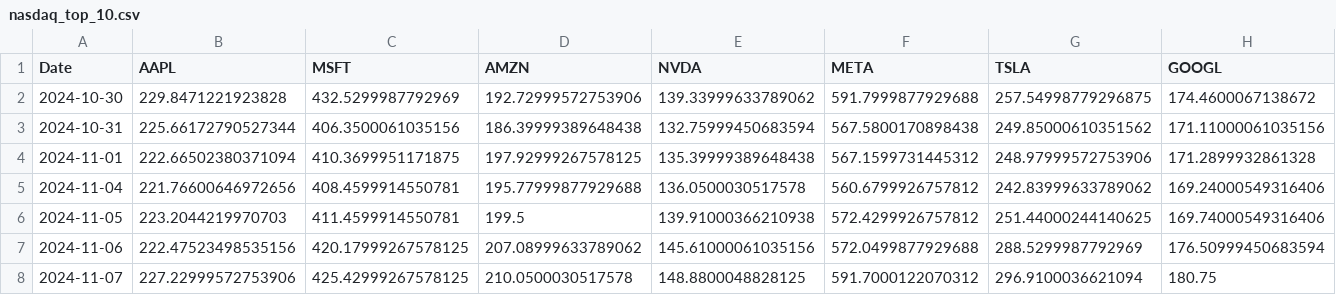
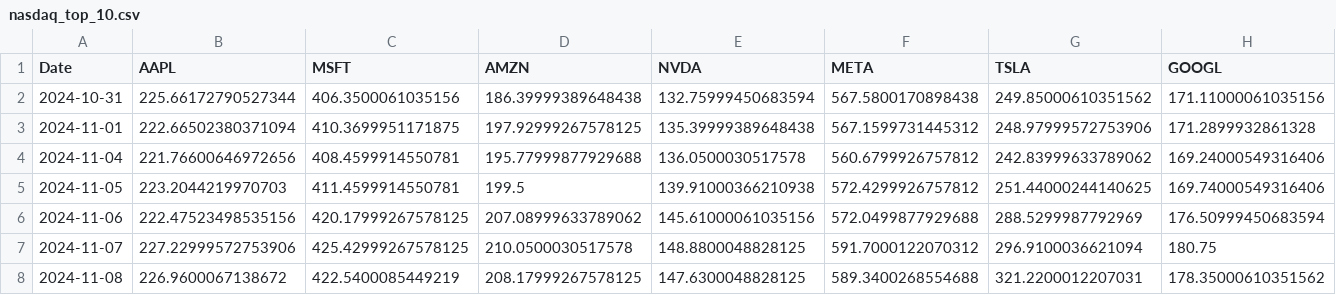
Before and after one commit to IamHeeJ/stock-forecast-app, a CSV file: public/csv/nasdaq_top_10.csv, drawn as a sheet; only a part is shown; the shorter side is filled out with more unchanged rows; removed rows and columns are numbered as before the commit, all else as after; rows hold the shown columns only; the diff covers the shown part only; the diff names each change by its address in the sheet, - before the commit and + after, or states it on an @@ line.

```diff
--- a/public/csv/nasdaq_top_10.csv
+++ b/public/csv/nasdaq_top_10.csv
-row 2: 2024-10-30 | 229.8471221923828 | 432.5299987792969 | 192.72999572753906 | 139.33999633789062 | 591.7999877929688 | 257.54998779296875 | 174.4600067138672
```
Also changed, not shown: 2 added rows, 1 removed row and 60 edited cells elsewhere in this file, public/csv/category_10.csv, public/csv/nasdaq_index_predictions.csv, 6 other files.
